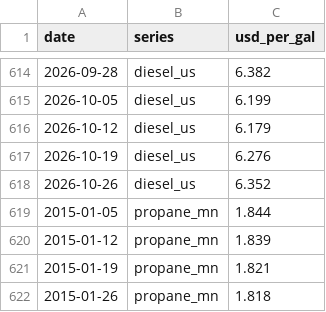
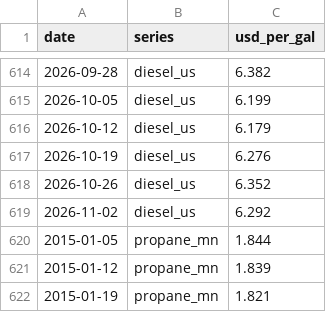
Before and after one commit to CalebSmit/HogProjections-, a CSV file: data/sample/eia_fuel_prices.csv, drawn as a sheet; only a part is shown, gaps mark what is left out; the shorter side is filled out with more unchanged rows.

```diff
--- a/data/sample/eia_fuel_prices.csv
+++ b/data/sample/eia_fuel_prices.csv
@@ -618,2 +618,3 @@ date,series,usd_per_gal
 2026-10-26,diesel_us,6.352
+2026-11-02,diesel_us,6.292
 2015-01-05,propane_mn,1.844
```
Also changed, not shown: data/sample/ams_iowa_feed_prices.csv, data/sample/mars_fi_slaughter.csv.
